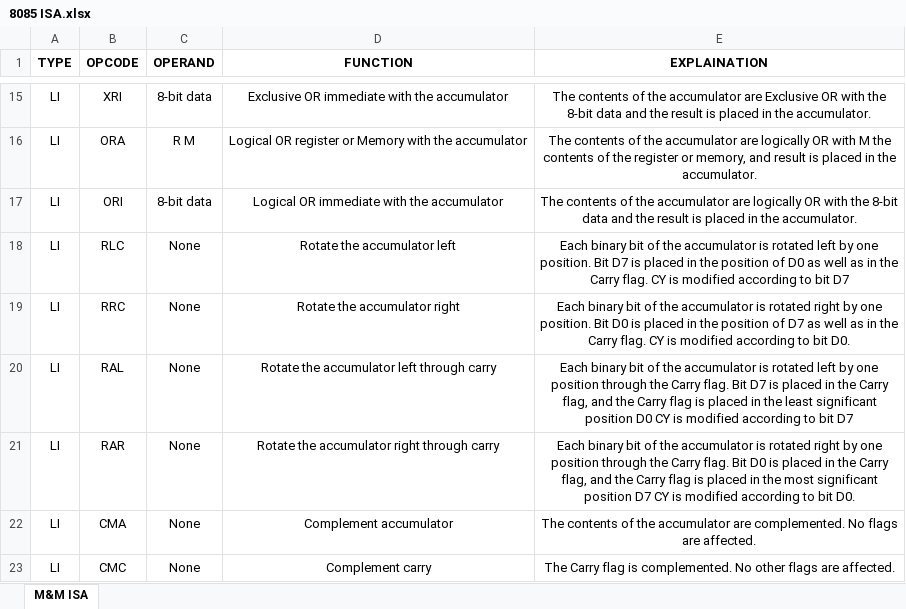
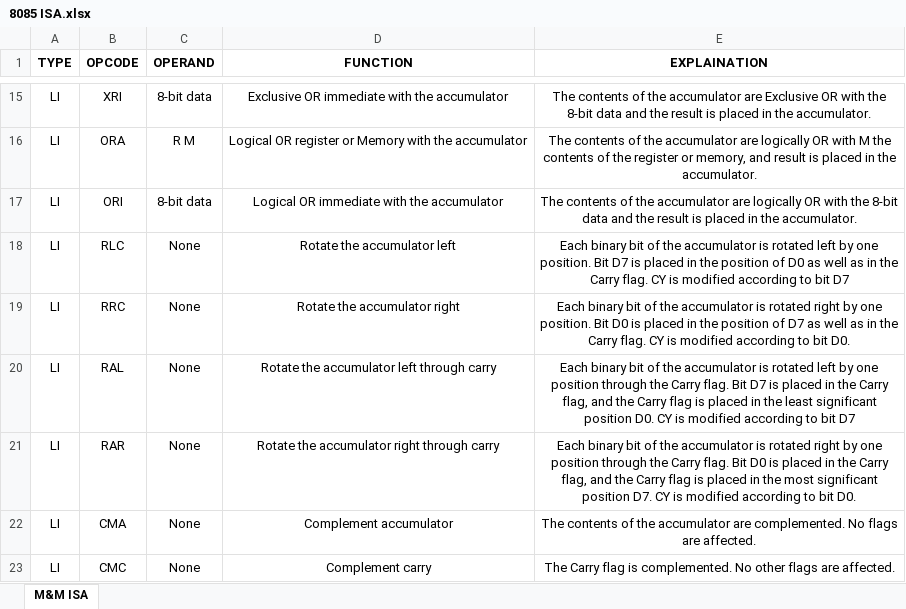
Before and after one commit to hashasino/8085-ISA-Test, an Excel workbook: assets/8085 ISA.xlsx, sheet M&M ISA, drawn as a sheet; only a part is shown, gaps mark what is left out; values as stored, in another font and other column widths than the file's, no borders; the diff names each change by its address in the sheet, - before the commit and + after, or states it on an @@ line.

```diff
--- a/assets/8085 ISA.xlsx (sheet M&M ISA)
+++ b/assets/8085 ISA.xlsx (sheet M&M ISA)
-E20 (EXPLAINATION): …significant position D0 CY is…
+E20 (EXPLAINATION): …significant position D0. CY is…
-E21 (EXPLAINATION): …significant position D7 CY is…
+E21 (EXPLAINATION): …significant position D7. CY is…
```
Also changed, not shown: 2 other files.
